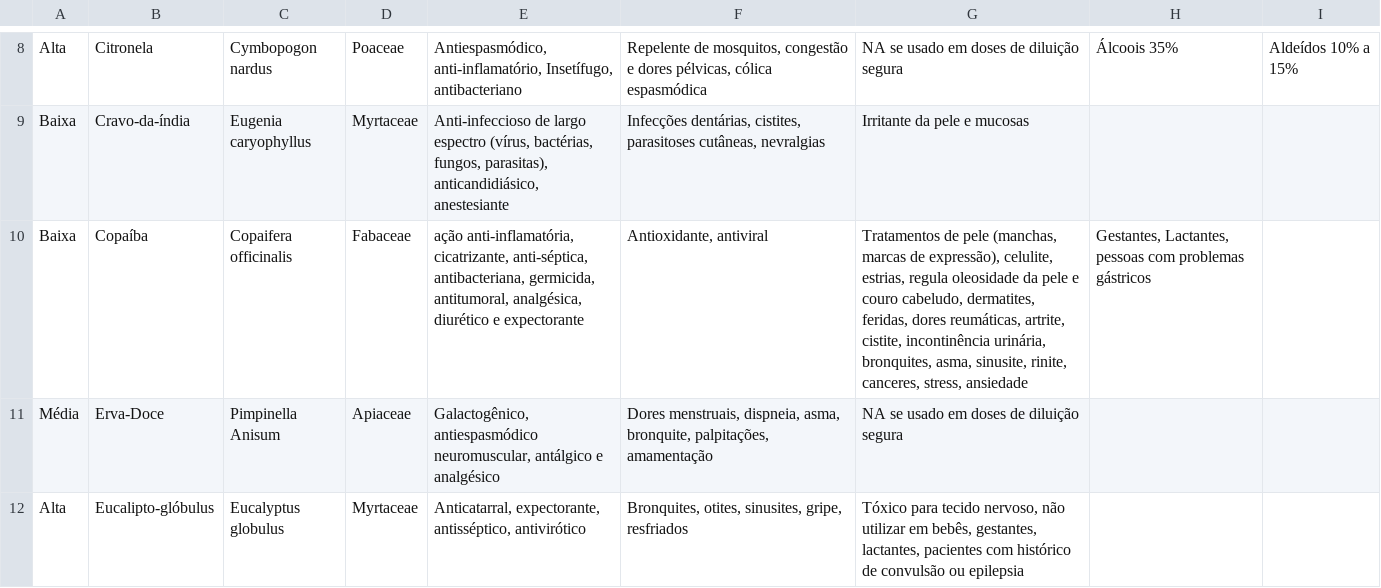
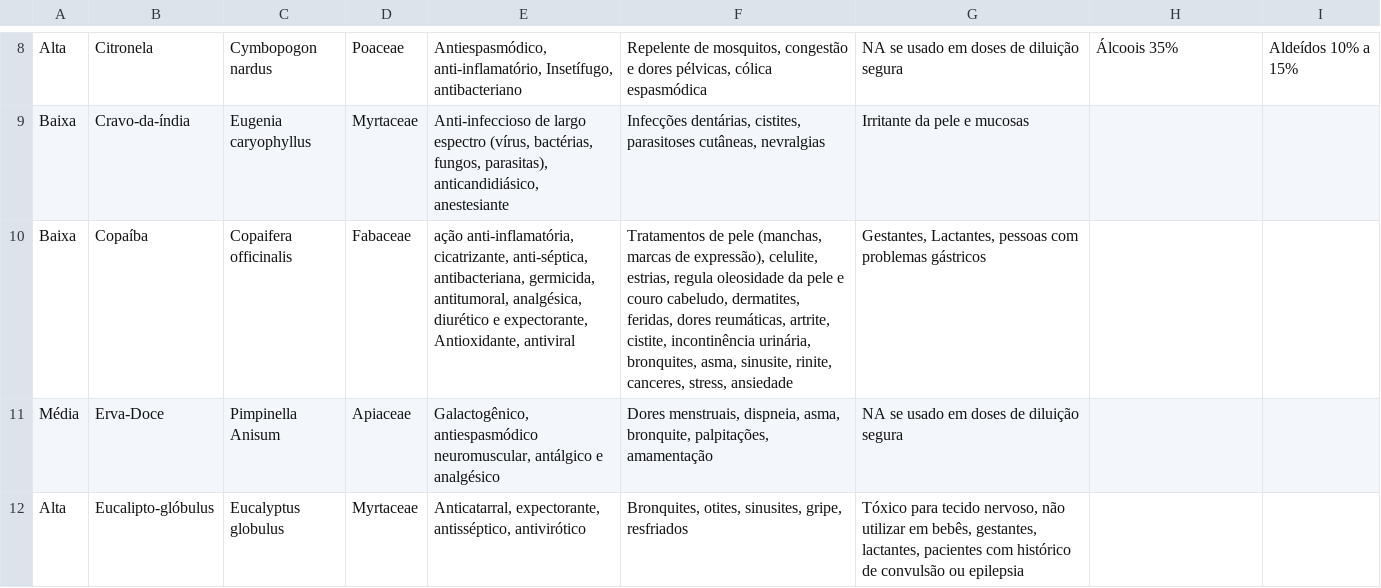
Before and after one commit to emiliowl/aroma-wiki-api, a CSV file: database.csv, drawn as a sheet; only a part is shown, gaps mark what is left out; the diff names each change by its address in the sheet, - before the commit and + after, or states it on an @@ line.

Commit message:
quick fix

```diff
--- a/database.csv
+++ b/database.csv
-E10: …diurético e expectorante
+E10: …diurético e expectorante, Antioxidante, antiviral
-F10: Antioxidante, antiviral
+F10: Tratamentos de pele (manchas, marcas de expressão), celulite, estrias, regula oleosidade da pele e couro cabeludo, dermatites, feridas, dores reumáticas, artrite, cistite, incontinência urinária, bronquites, asma, sinusite, rinite, canceres, stress, ansiedade
-G10: Tratamentos de pele (manchas, marcas de expressão), celulite, estrias, regula oleosidade da pele e couro cabeludo, dermatites, feridas, dores reumáticas, artrite, cistite, incontinência urinária, bronquites, asma, sinusite, rinite, canceres, stress, ansiedade
+G10: Gestantes, Lactantes, pessoas com problemas gástricos
-H10: Gestantes, Lactantes, pessoas com problemas gástricos
+H10: (empty)
```
